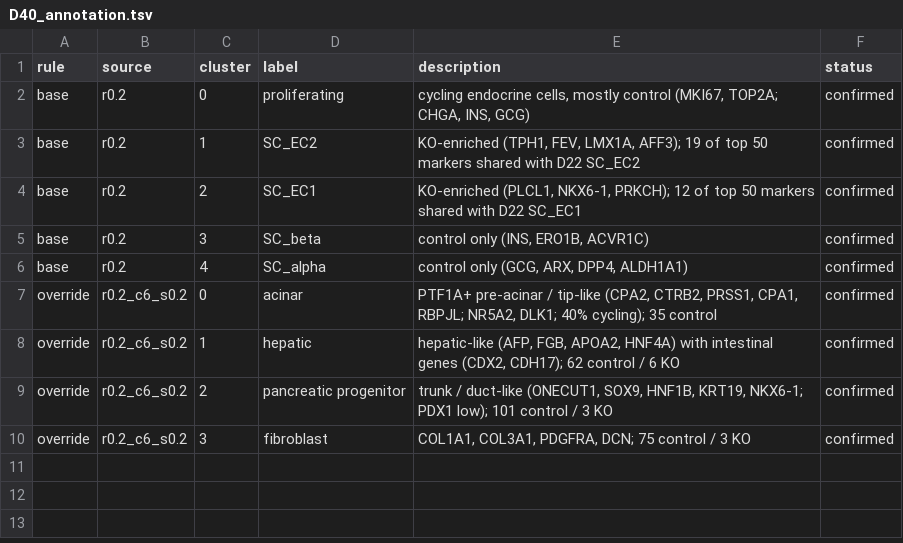
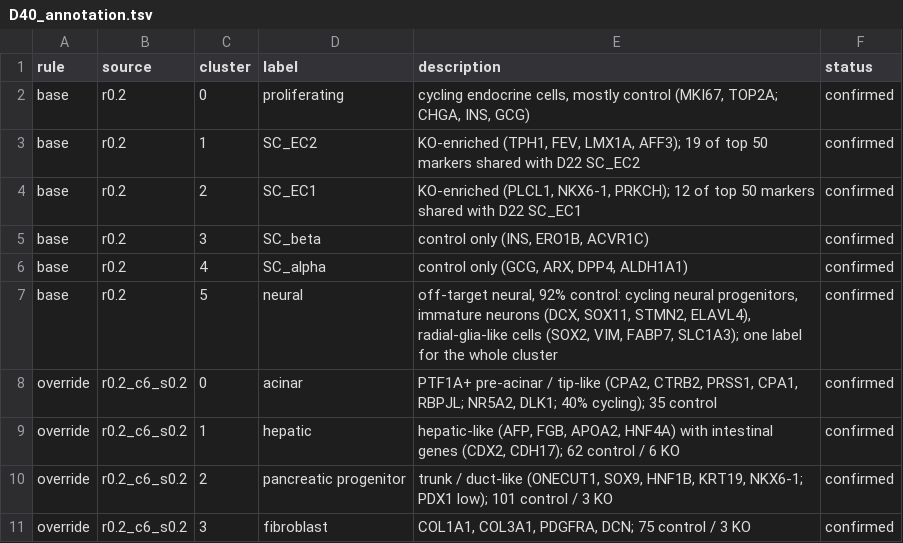
Before and after one commit to Han-Z-BDC/ISL1_project, a TSV file: scRNAseq/study_config/annotation/D40_annotation.tsv, drawn as a sheet.

```diff
--- a/scRNAseq/study_config/annotation/D40_annotation.tsv
+++ b/scRNAseq/study_config/annotation/D40_annotation.tsv
@@ -6,2 +6,3 @@ base	r0.2	3	SC_beta	control only (INS, ERO1B, ACVR1C)	confirmed
 base	r0.2	4	SC_alpha	control only (GCG, ARX, DPP4, ALDH1A1)	confirmed
+base	r0.2	5	neural	off-target neural, 92% control: cycling neural progenitors, immature neurons (DCX, SOX11, STMN2, ELAVL4), radial-glia-like cells (SOX2, VIM, FABP7, SLC1A3); one label for the whole cluster	confirmed
 override	r0.2_c6_s0.2	0	acinar	PTF1A+ pre-acinar / tip-like (CPA2, CTRB2, PRSS1, CPA1, RBPJL; NR5A2, DLK1; 40% cycling); 35 control	confirmed
```
Also changed, not shown: 1 other file.
